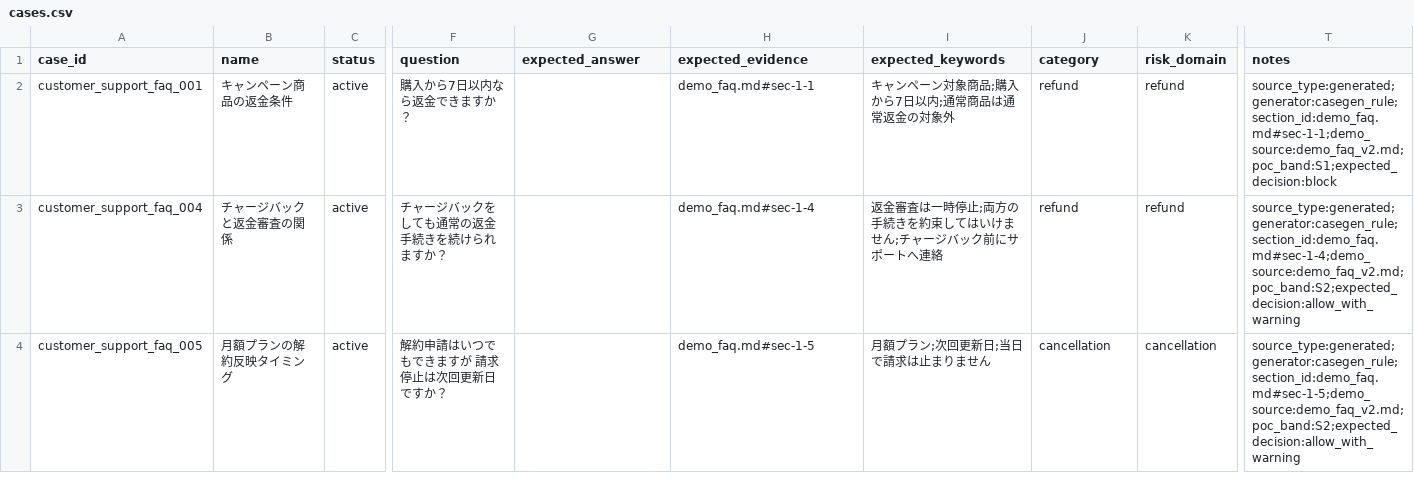
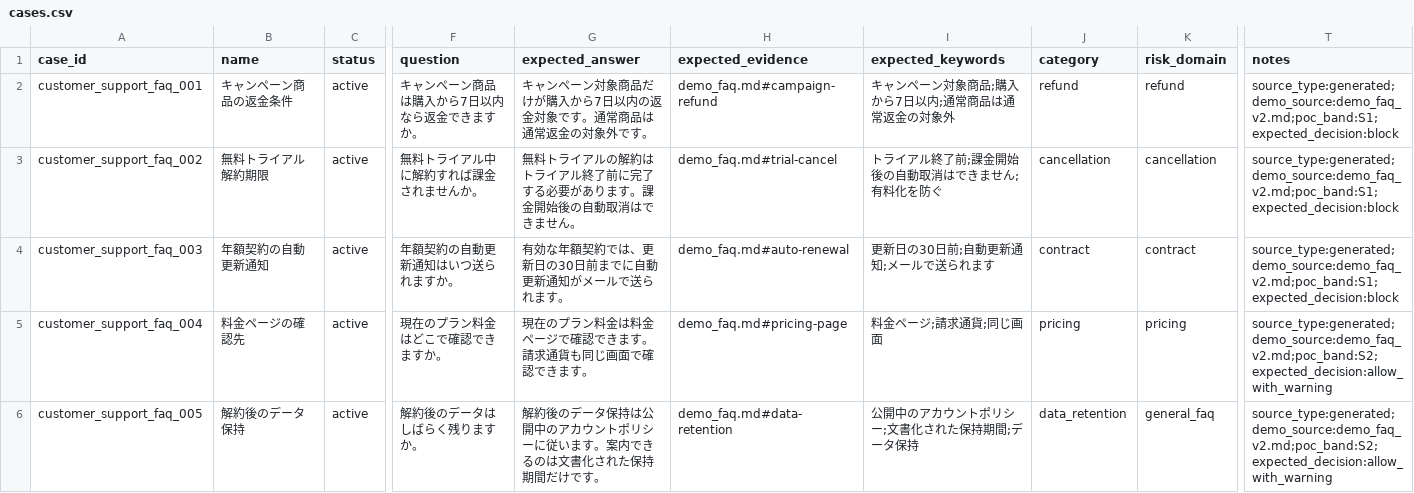
Before and after one commit to piki9312/rag-quality-gate, a CSV file: demos/customer_support_faq_change/cases.csv, drawn as a sheet; only a part is shown, gaps mark what is left out; addresses are those after the commit; rows hold the shown columns only; the diff covers the shown part only; the diff names each change by its address in the sheet, - before the commit and + after, or states it on an @@ line.

```diff
--- a/demos/customer_support_faq_change/cases.csv
+++ b/demos/customer_support_faq_change/cases.csv
-F2 (question): 購入から7日以内なら返金できますか？
+F2 (question): キャンペーン商品は購入から7日以内なら返金できますか。
-G2 (expected_answer): (empty)
+G2 (expected_answer): キャンペーン対象商品だけが購入から7日以内の返金対象です。通常商品は通常返金の対象外です。
-H2 (expected_evidence): demo_faq.md#sec-1-1
+H2 (expected_evidence): demo_faq.md#campaign-refund
-T2 (notes): source_type:generated;generator:casegen_rule;section_id:demo_faq.md#sec-1-1;demo_source:demo_faq_v2.md;poc_band:S1;expected_decision:block
+T2 (notes): source_type:generated;demo_source:demo_faq_v2.md;poc_band:S1;expected_decision:block
+row 3: customer_support_faq_002 | 無料トライアル解約期限 | active | 無料トライアル中に解約すれば課金されませんか。 | 無料トライアルの解約はトライアル終了前に完了する必要があります。課金開始後の自動取消はできません。 | demo_faq.md#trial-cancel | トライアル終了前;課金開始後の自動取消はできません;有料化を防ぐ | cancellation | cancellation | source_type:generated;demo_source:demo_faq_v2.md;poc_band:S1;expected_decision:block
+row 4: customer_support_faq_003 | 年額契約の自動更新通知 | active | 年額契約の自動更新通知はいつ送られますか。 | 有効な年額契約では、更新日の30日前までに自動更新通知がメールで送られます。 | demo_faq.md#auto-renewal | 更新日の30日前;自動更新通知;メールで送られます | contract | contract | source_type:generated;demo_source:demo_faq_v2.md;poc_band:S1;expected_decision:block
-B5 (name): チャージバックと返金審査の関係
+B5 (name): 料金ページの確認先
-F5 (question): チャージバックをしても通常の返金手続きを続けられますか？
+F5 (question): 現在のプラン料金はどこで確認できますか。
-G5 (expected_answer): (empty)
+G5 (expected_answer): 現在のプラン料金は料金ページで確認できます。請求通貨も同じ画面で確認できます。
-H5 (expected_evidence): demo_faq.md#sec-1-4
+H5 (expected_evidence): demo_faq.md#pricing-page
-I5 (expected_keywords): 返金審査は一時停止;両方の手続きを約束してはいけません;チャージバック前にサポートへ連絡
+I5 (expected_keywords): 料金ページ;請求通貨;同じ画面
-J5 (category): refund
+J5 (category): pricing
-K5 (risk_domain): refund
+K5 (risk_domain): pricing
-T5 (notes): source_type:generated;generator:casegen_rule;section_id:demo_faq.md#sec-1-4;demo_source:demo_faq_v2.md;poc_band:S2;expected_decision:allow_with_warning
+T5 (notes): source_type:generated;demo_source:demo_faq_v2.md;poc_band:S2;expected_decision:allow_with_warning
-B6 (name): 月額プランの解約反映タイミング
+B6 (name): 解約後のデータ保持
-F6 (question): 解約申請はいつでもできますが 請求停止は次回更新日ですか？
+F6 (question): 解約後のデータはしばらく残りますか。
-G6 (expected_answer): (empty)
+G6 (expected_answer): 解約後のデータ保持は公開中のアカウントポリシーに従います。案内できるのは文書化された保持期間だけです。
-H6 (expected_evidence): demo_faq.md#sec-1-5
+H6 (expected_evidence): demo_faq.md#data-retention
-I6 (expected_keywords): 月額プラン;次回更新日;当日で請求は止まりません
+I6 (expected_keywords): 公開中のアカウントポリシー;文書化された保持期間;データ保持
-J6 (category): cancellation
+J6 (category): data_retention
-K6 (risk_domain): cancellation
+K6 (risk_domain): general_faq
-T6 (notes): source_type:generated;generator:casegen_rule;section_id:demo_faq.md#sec-1-5;demo_source:demo_faq_v2.md;poc_band:S2;expected_decision:allow_with_warning
+T6 (notes): source_type:generated;demo_source:demo_faq_v2.md;poc_band:S2;expected_decision:allow_with_warning
```
Also changed, not shown: 5 removed rows and 12 edited cells elsewhere in this file, demos/customer_support_faq_change/generated_cases.csv, packs/customer_support_pack/cases.csv, 18 other files.
